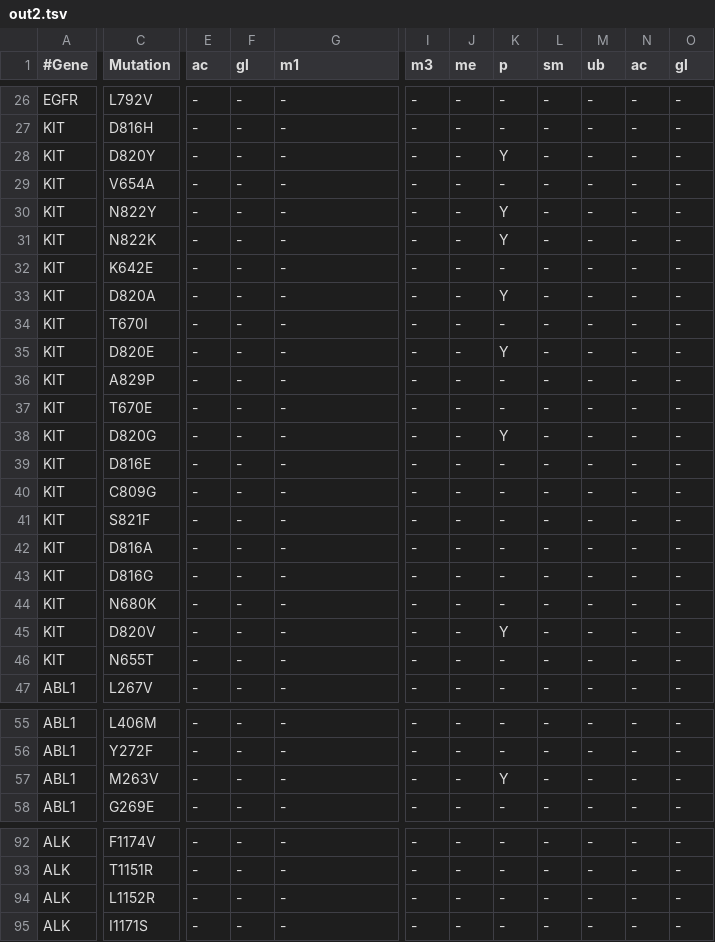
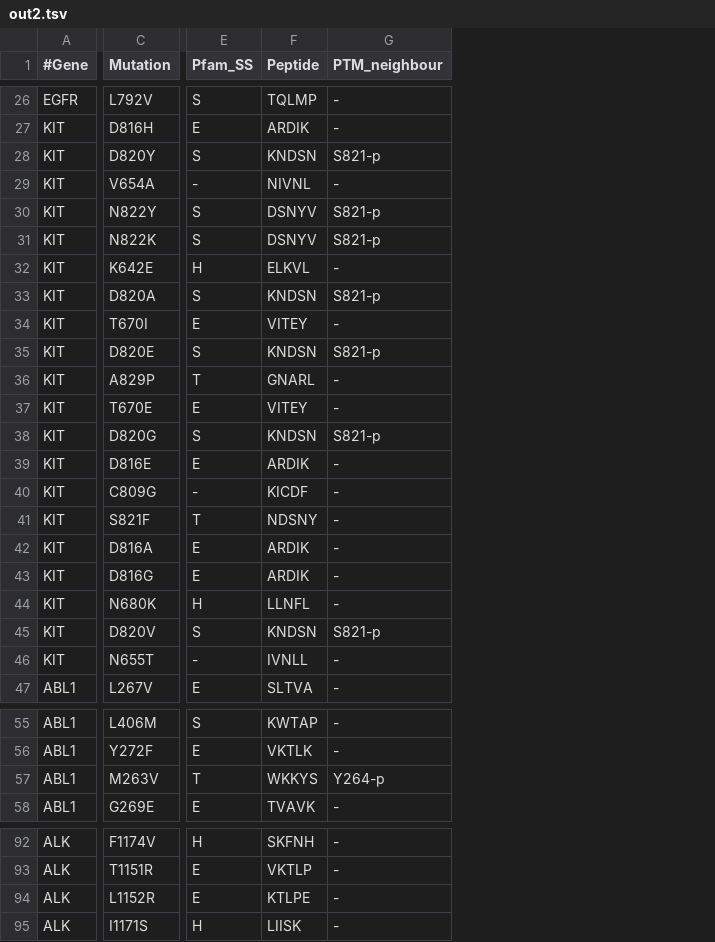
Before and after one commit to russelllab/kinaseResistance, a TSV file: data/out2.tsv, drawn as a sheet; only a part is shown, gaps mark what is left out; removed rows and columns are numbered as before the commit, all else as after; the diff covers the shown part only; the diff names each change by its address in the sheet, - before the commit and + after, or states it on an @@ line.

```diff
--- a/data/out2.tsv
+++ b/data/out2.tsv
-column E (ac), rows 26-47: all -; rows 55-58: all -; rows 92-95: all -
-column F (gl), rows 26-47: all -; rows 55-58: all -; rows 92-95: all -
+column E (Pfam_SS), rows 26-47: S | E | S | - | S | S | H | S | E | S | T | E | S | E | - | T | E | E | H | S | - | E; rows 55-58: S | E | T | E; rows 92-95: H | E | E | H
+column F (Peptide), rows 26-47: TQLMP | ARDIK | KNDSN | NIVNL | DSNYV | DSNYV | ELKVL | KNDSN | VITEY | KNDSN | GNARL | VITEY | KNDSN | ARDIK | KICDF | NDSNY | ARDIK | ARDIK | LLNFL | KNDSN | IVNLL | SLTVA; rows 55-58: KWTAP | VKTLK | WKKYS | TVAVK; rows 92-95: SKFNH | VKTLP | KTLPE | LIISK
-column I (m3), rows 26-47: all -; rows 55-58: all -; rows 92-95: all -
-column J (me), rows 26-47: all -; rows 55-58: all -; rows 92-95: all -
-column K (p), rows 26-47: - | - | Y | - | Y | Y | - | Y | - | Y | - | - | Y | - | - | - | - | - | - | Y | - | -; rows 55-58: - | - | Y | -; rows 92-95: all -
-column L (sm), rows 26-47: all -; rows 55-58: all -; rows 92-95: all -
-column M (ub), rows 26-47: all -; rows 55-58: all -; rows 92-95: all -
-column N (ac), rows 26-47: all -; rows 55-58: all -; rows 92-95: all -
-column O (gl), rows 26-47: all -; rows 55-58: all -; rows 92-95: all -
-G1: m1
+G1: PTM_neighbour
-G28 (PTM_neighbour): -
+G28 (PTM_neighbour): S821-p
-G30:G31 (PTM_neighbour): -
+G30:G31 (PTM_neighbour): S821-p
-G33 (PTM_neighbour): -
+G33 (PTM_neighbour): S821-p
-G35 (PTM_neighbour): -
+G35 (PTM_neighbour): S821-p
-G38 (PTM_neighbour): -
+G38 (PTM_neighbour): S821-p
-G45 (PTM_neighbour): -
+G45 (PTM_neighbour): S821-p
-G57 (PTM_neighbour): -
+G57 (PTM_neighbour): Y264-p
```
Also changed, not shown: 7 removed columns and 13 edited cells elsewhere in this file, data/out.tsv, data/out3.tsv, 1 other file.
